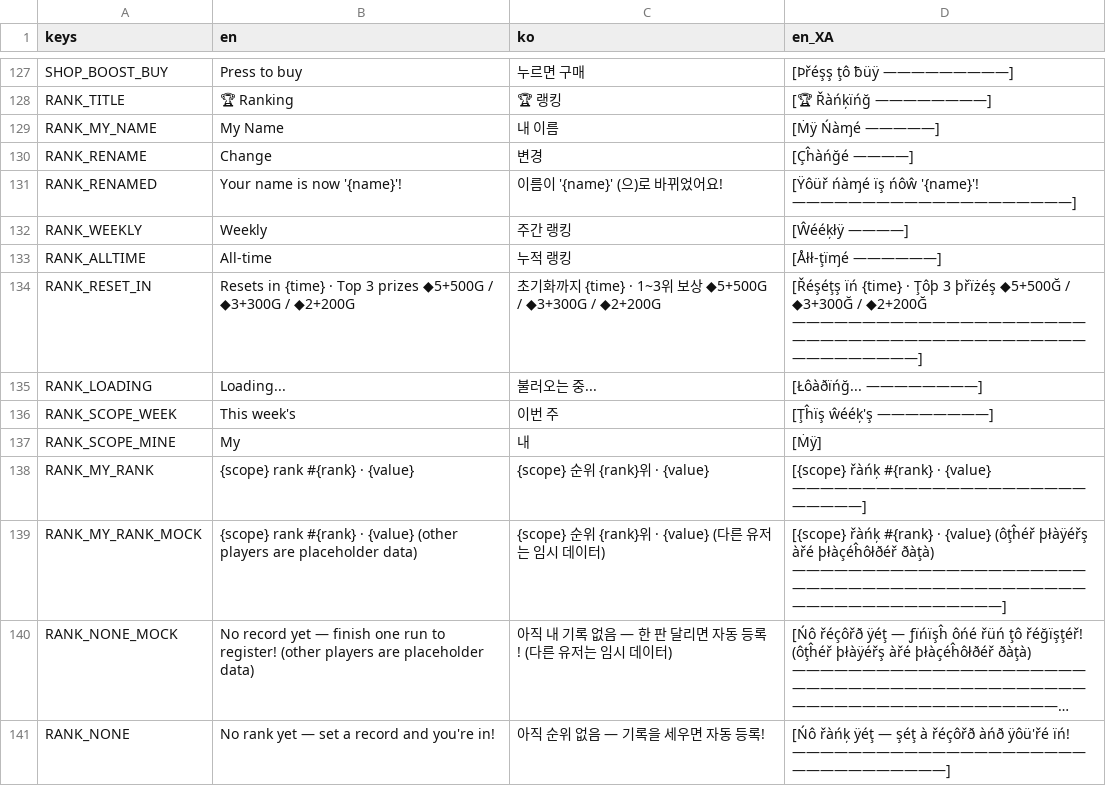
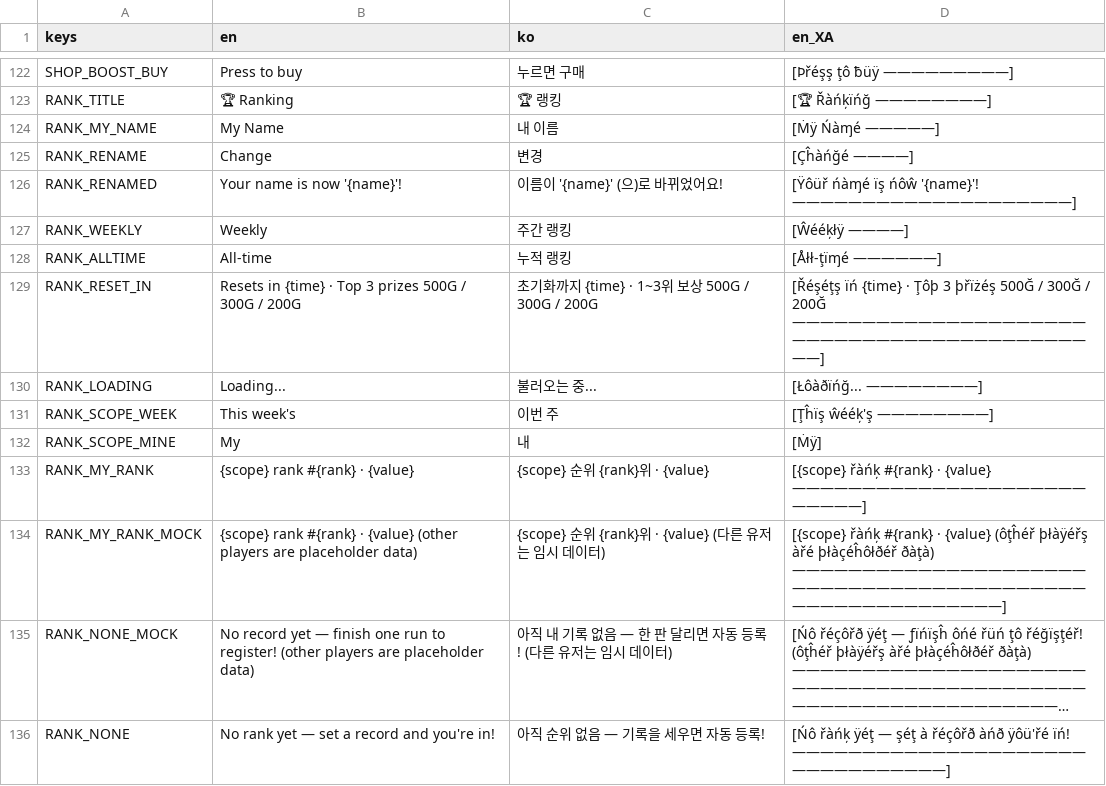
Before and after one commit to kiliuswook/Block, a CSV file: shared/locale/ui.csv, drawn as a sheet; only a part is shown, gaps mark what is left out; long unchanged cells end in …; the diff covers the shown part only.

```diff
--- a/shared/locale/ui.csv
+++ b/shared/locale/ui.csv
@@ -223,3 +218,3 @@ RANK_WEEKLY,Weekly,주간 랭킹,[Ŵééķłÿ ————]
 RANK_ALLTIME,All-time,누적 랭킹,[Åłł-ţïɱé ——————]
-RANK_RESET_IN,Resets in {time}   ·   Top 3 prizes  ◆5+500G / ◆3+300G / ◆2+200G,초기화까지 {time}   ·   1~3위 보상  ◆5+500G / ◆3+300G / ◆2+200G,[Řéşéţş ïń {time}   ·   Ţôþ 3 þřïżéş  ◆5+500Ğ / ◆3+300Ğ / ◆2+200Ğ ———————————————————————————————————————————————————]
+RANK_RESET_IN,Resets in {time}   ·   Top 3 prizes  500G / 300G / 200G,초기화까지 {time}   ·   1~3위 보상  500G / 300G / 200G,[Řéşéţş ïń {time}   ·   Ţôþ 3 þřïżéş  500Ğ / 300Ğ / 200Ğ ————————————————————————————————————————————]
 RANK_LOADING,Loading...,불러오는 중...,[Łôàðïńğ... ————————]
```
Also changed, not shown: 2 added rows, 7 removed rows and 3 edited cells elsewhere in this file, 7 other files.
